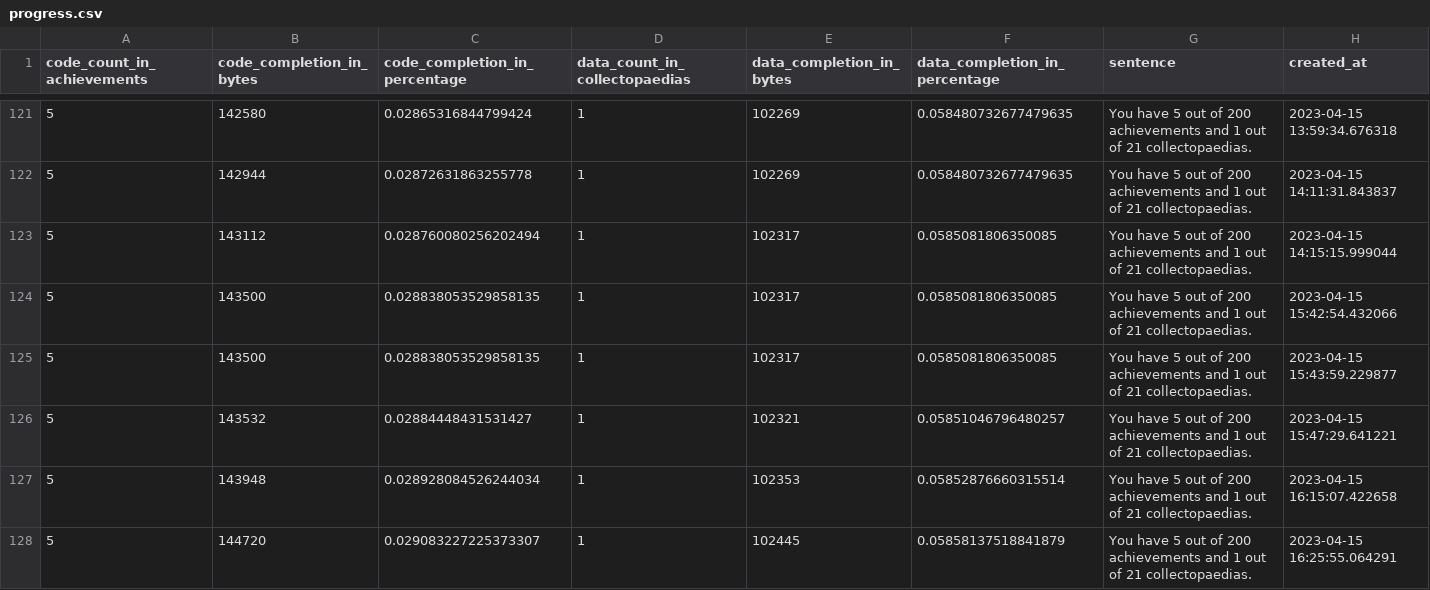
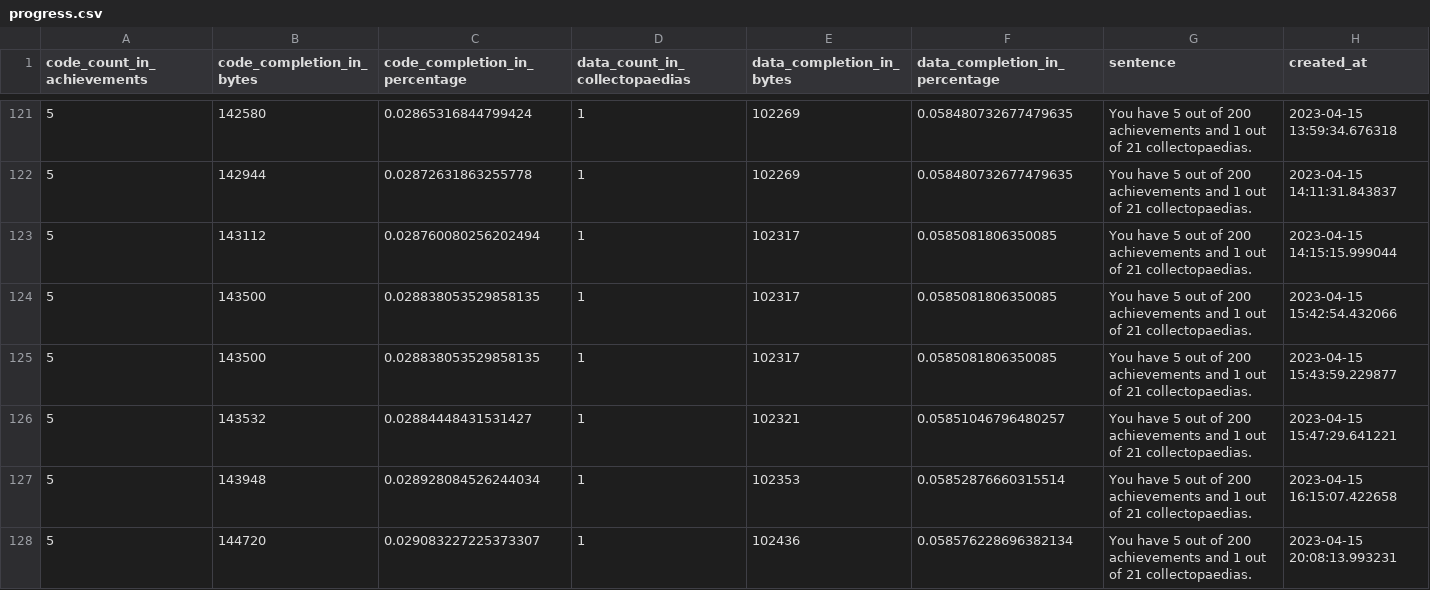
Before and after one commit to xbret/xenoblade, a CSV file: tools/progress.csv, drawn as a sheet; only a part is shown, gaps mark what is left out.

```diff
--- a/tools/progress.csv
+++ b/tools/progress.csv
@@ -253,3 +253,3 @@ You have 5 out of 200 achievements and 1 out of 21 collectopaedias.",2023-04-15
 You have 5 out of 200 achievements and 1 out of 21 collectopaedias.",2023-04-15 16:15:07.422658
-5,144720,0.029083227225373307,1,102445,0.05858137518841879,"
-You have 5 out of 200 achievements and 1 out of 21 collectopaedias.",2023-04-15 16:25:55.064291
+5,144720,0.029083227225373307,1,102436,0.058576228696382134,"
+You have 5 out of 200 achievements and 1 out of 21 collectopaedias.",2023-04-15 20:08:13.993231
```
Also changed, not shown: 4 other files.
